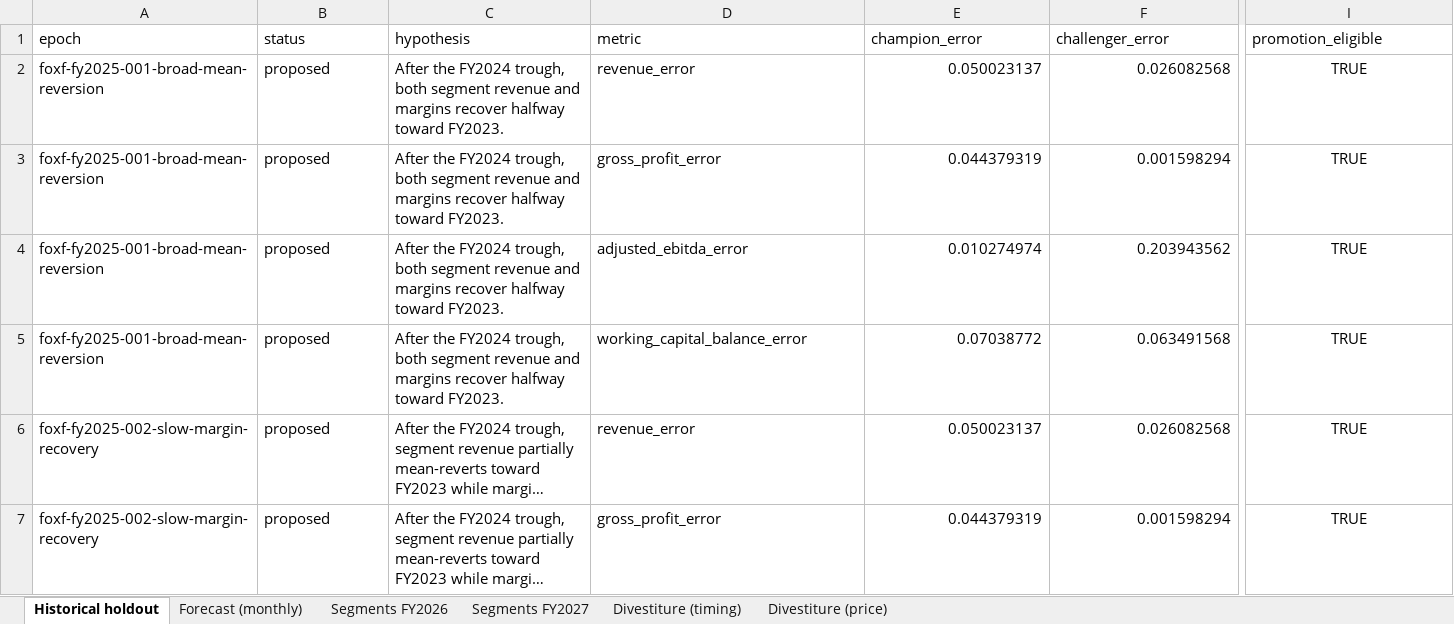
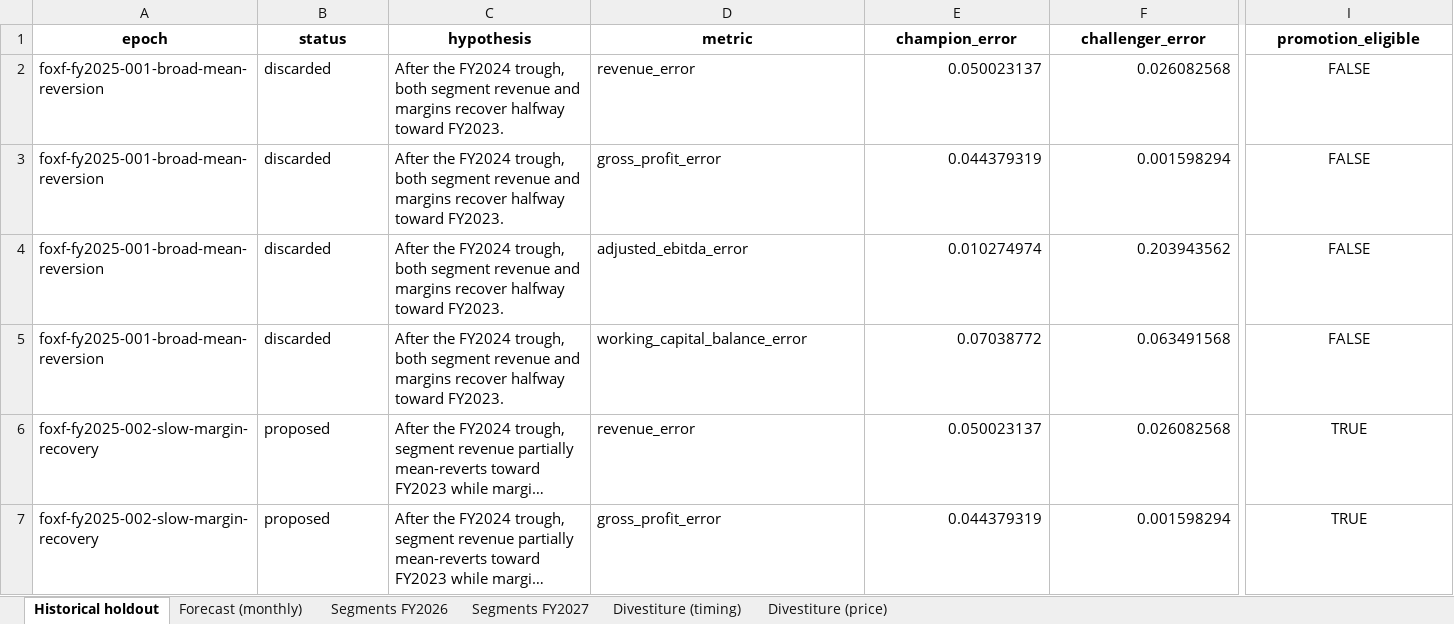
Before and after one commit to JeffBrines/openfpa, an Excel workbook: examples/foxfactory/output/foxf-forecast.xlsx, sheet Historical holdout, drawn as a sheet; only a part is shown, gaps mark what is left out; long unchanged cells end in …; values as stored, in another font and other column widths than the file's, no borders; the diff covers the shown part only; the diff names each change by its address in the sheet, - before the commit and + after, or states it on an @@ line.

Commit message:
fix: add max_metric_regression hard guard so the clamp cannot launder a catastrophic single-metric regression; Fox epoch 001 discarded for the principled reason

```diff
--- a/examples/foxfactory/output/foxf-forecast.xlsx (sheet Historical holdout)
+++ b/examples/foxfactory/output/foxf-forecast.xlsx (sheet Historical holdout)
@@ A1:I1 bold: off → on, alignment: left → center @@
-B2:B5 (status): proposed
+B2:B5 (status): discarded
-I2:I5 (promotion_eligible): TRUE
+I2:I5 (promotion_eligible): FALSE
```
Also changed, not shown: cell formats elsewhere in this sheet, sheet Forecast (monthly), sheet Divestiture (timing), sheet Divestiture (price), sheet Segments FY2026, sheet Segments FY2027, 11 other files.
